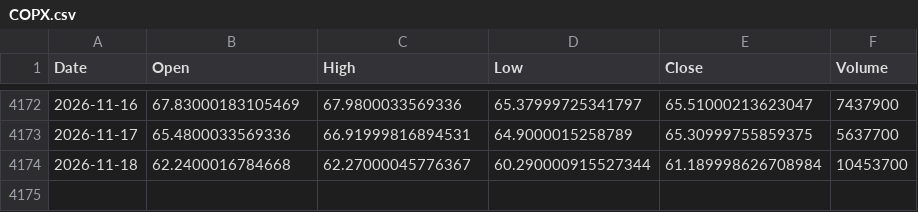
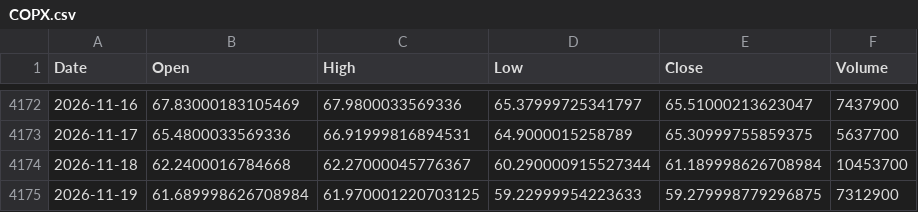
Before and after one commit to kittycapital/etf_fund_flow, a CSV file: data/prices/COPX.csv, drawn as a sheet; only a part is shown, gaps mark what is left out.

```diff
--- a/data/prices/COPX.csv
+++ b/data/prices/COPX.csv
@@ -4174 +4174,2 @@ Date,Open,High,Low,Close,Volume
 2026-11-18,62.2400016784668,62.27000045776367,60.290000915527344,61.189998626708984,10453700
+2026-11-19,61.689998626708984,61.970001220703125,59.22999954223633,59.279998779296875,7312900
```
Also changed, not shown: data/prices/EWY.csv, data/prices/EWZ.csv, 40 other files.
